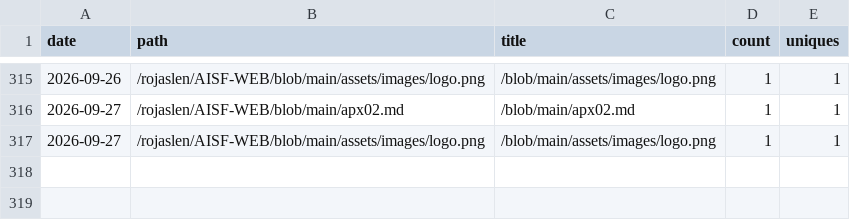
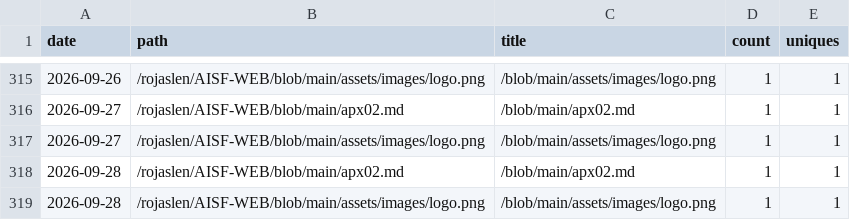
Before and after one commit to rojaslen/AISF-WEB, a CSV file: traffic/paths.csv, drawn as a sheet; only a part is shown, gaps mark what is left out; the diff names each change by its address in the sheet, - before the commit and + after, or states it on an @@ line.

```diff
--- a/traffic/paths.csv
+++ b/traffic/paths.csv
+row 318: 2026-09-28 | /rojaslen/AISF-WEB/blob/main/apx02.md | /blob/main/apx02.md | 1 | 1
+row 319: 2026-09-28 | /rojaslen/AISF-WEB/blob/main/assets/images/logo.png | /blob/main/assets/images/logo.png | 1 | 1
```
